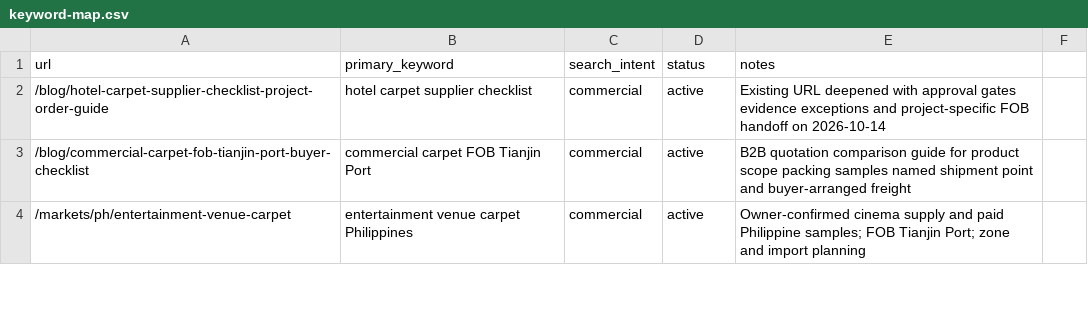
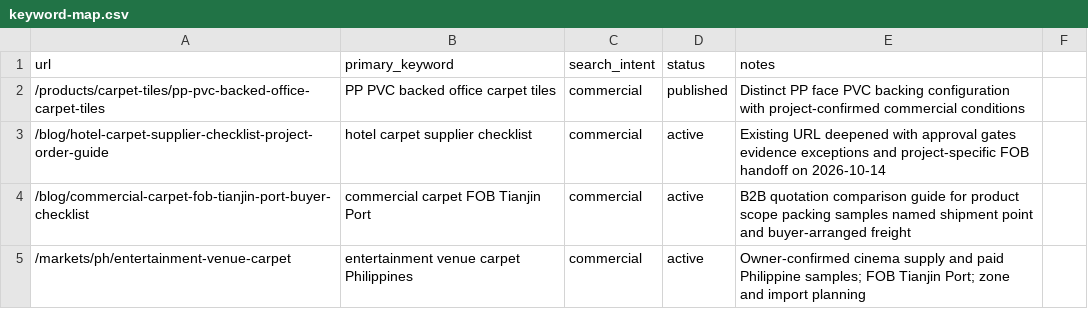
Before and after one commit to HCJJY123/carpet-website, a CSV file: keyword-map.csv, drawn as a sheet; only a part is shown.

Commit message:
Add Vcarpets PP PVC-backed office carpet tile and reference-based illustrations

```diff
--- a/keyword-map.csv
+++ b/keyword-map.csv
@@ -1,2 +1,3 @@
 url,primary_keyword,search_intent,status,notes
+/products/carpet-tiles/pp-pvc-backed-office-carpet-tiles,PP PVC backed office carpet tiles,commercial,published,Distinct PP face PVC backing configuration with project-confirmed commercial conditions
 /blog/hotel-carpet-supplier-checklist-project-order-guide,hotel carpet supplier checklist,commercial,active,Existing URL deepened with approval gates evidence exceptions and project-specific FOB handoff on 2026-10-14
```
Also changed, not shown: 13 other files.
